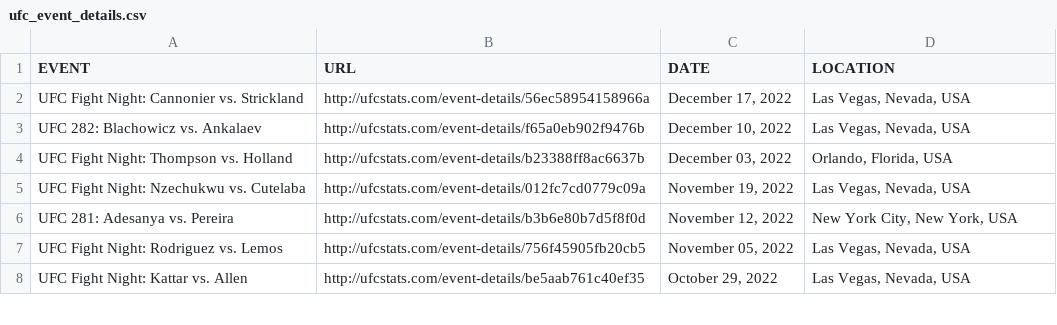
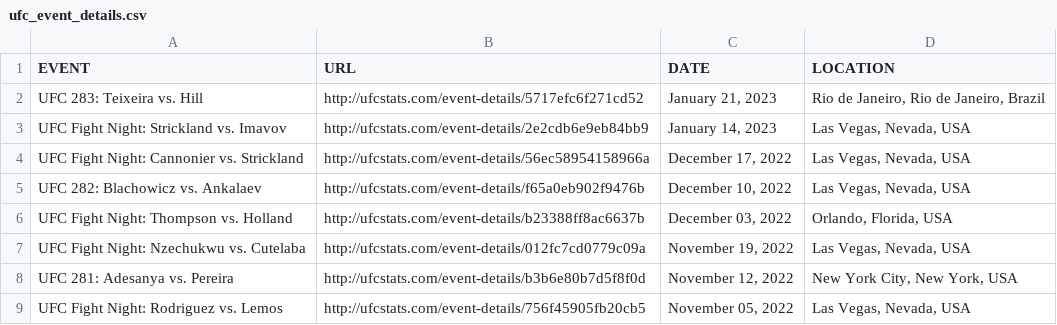
Before and after one commit to Mirda81/UFC-predictor-app, a CSV file: scrape_ufc_stats-main/ufc_event_details.csv, drawn as a sheet; only a part is shown; the shorter side is filled out with more unchanged rows.

```diff
--- a/scrape_ufc_stats-main/ufc_event_details.csv
+++ b/scrape_ufc_stats-main/ufc_event_details.csv
@@ -1,2 +1,4 @@
 EVENT,URL,DATE,LOCATION
+UFC 283: Teixeira vs. Hill,http://ufcstats.com/event-details/5717efc6f271cd52,"January 21, 2023","Rio de Janeiro, Rio de Janeiro, Brazil"
+UFC Fight Night: Strickland vs. Imavov,http://ufcstats.com/event-details/2e2cdb6e9eb84bb9,"January 14, 2023","Las Vegas, Nevada, USA"
 UFC Fight Night: Cannonier vs. Strickland,http://ufcstats.com/event-details/56ec58954158966a,"December 17, 2022","Las Vegas, Nevada, USA"
```
Also changed, not shown: scrape_ufc_stats-main/ufc_fight_details.csv, scrape_ufc_stats-main/ufc_fighter_details.csv, 26 other files.
